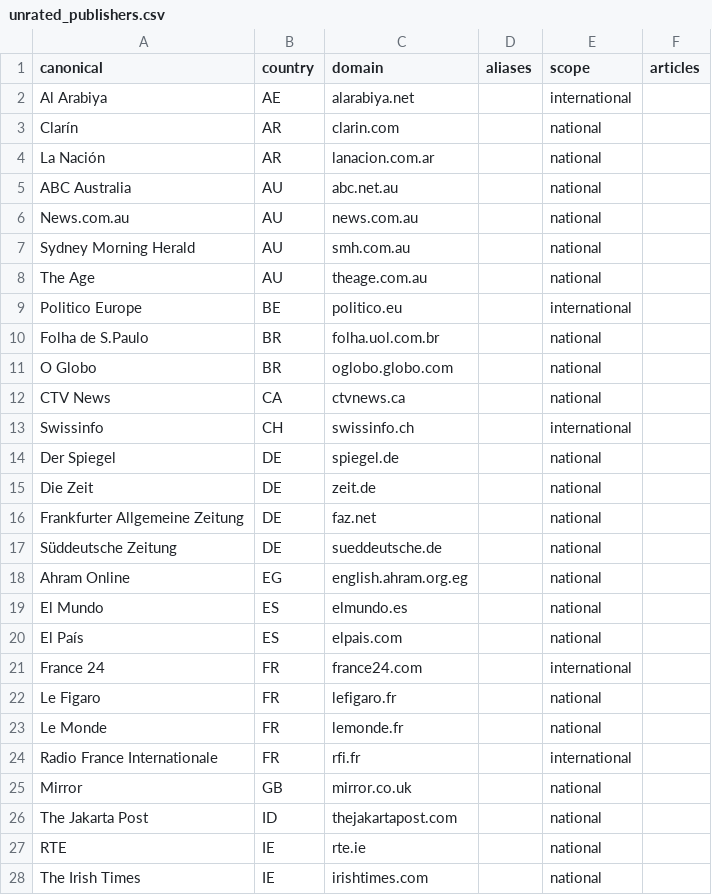
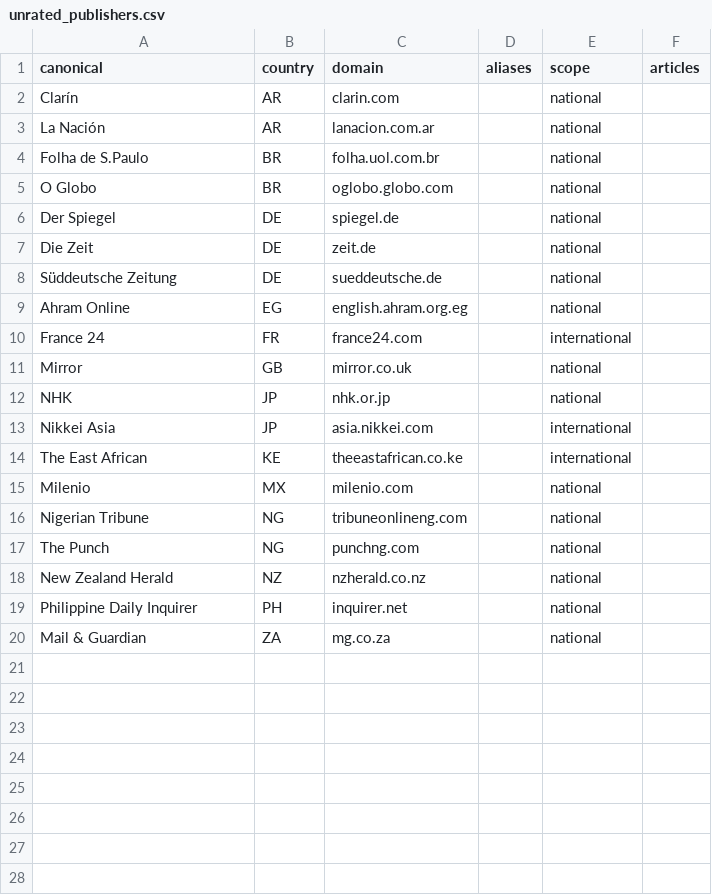
Before and after one commit to greenwichg/random_walks_with_erasure, a CSV file: unrated_publishers.csv, drawn as a sheet; only a part is shown; the shorter side is filled out with more unchanged rows; the diff covers the shown part only; the diff names each change by its address in the sheet, - before the commit and + after, or states it on an @@ line.

```diff
--- a/unrated_publishers.csv
+++ b/unrated_publishers.csv
-row 2: Al Arabiya | AE | alarabiya.net |  | international
-row 5: ABC Australia | AU | abc.net.au |  | national
-row 6: News.com.au | AU | news.com.au |  | national
-row 7: Sydney Morning Herald | AU | smh.com.au |  | national
-row 8: The Age | AU | theage.com.au |  | national
-row 9: Politico Europe | BE | politico.eu |  | international
-row 12: CTV News | CA | ctvnews.ca |  | national
-row 13: Swissinfo | CH | swissinfo.ch |  | international
-row 16: Frankfurter Allgemeine Zeitung | DE | faz.net |  | national
-row 19: El Mundo | ES | elmundo.es |  | national
-row 20: El País | ES | elpais.com |  | national
-row 22: Le Figaro | FR | lefigaro.fr |  | national
-row 23: Le Monde | FR | lemonde.fr |  | national
-row 24: Radio France Internationale | FR | rfi.fr |  | international
-row 26: The Jakarta Post | ID | thejakartapost.com |  | national
-row 27: RTE | IE | rte.ie |  | national
-row 28: The Irish Times | IE | irishtimes.com |  | national
```
Also changed, not shown: 29 removed rows elsewhere in this file, examples/data/outlet_registry.csv.
